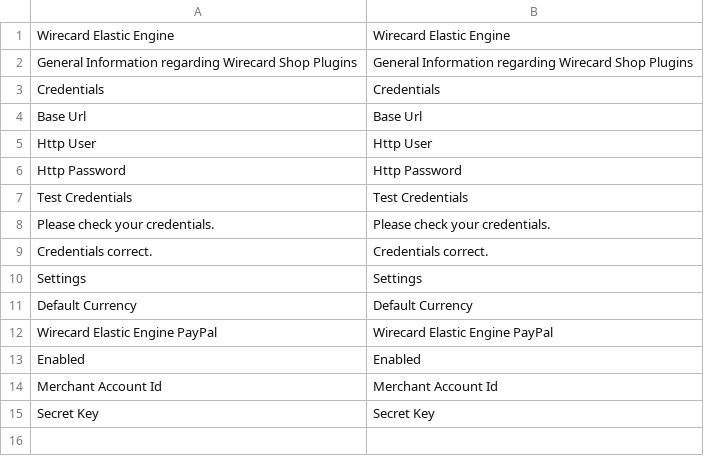
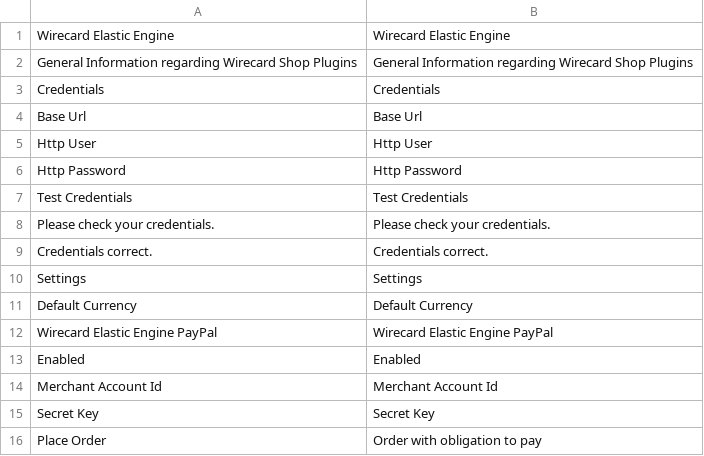
Before and after one commit to wirecard/magento2-ee, a CSV file: i18n/en_US.csv, drawn as a sheet; the diff names each change by its address in the sheet, - before the commit and + after, or states it on an @@ line.

```diff
--- a/i18n/en_US.csv
+++ b/i18n/en_US.csv
+row 16: Place Order | Order with obligation to pay
```
Also changed, not shown: 5 other files.
